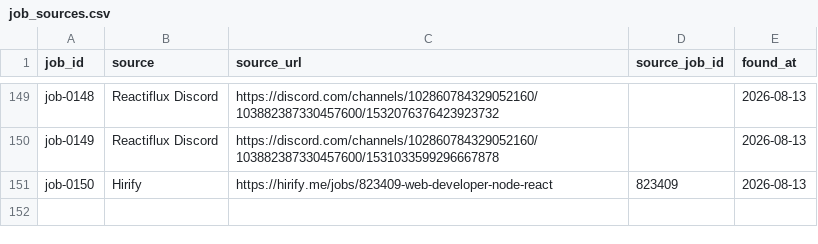
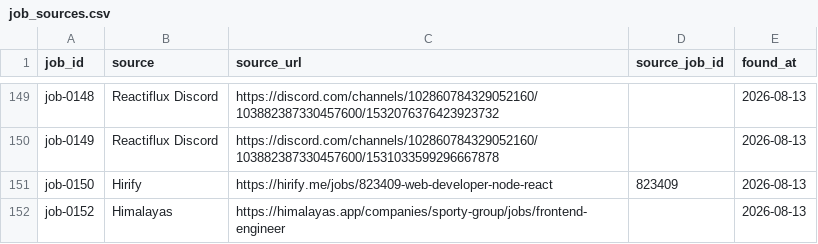
Before and after one commit to stupidkubik/job-searcher, a CSV file: data/job_sources.csv, drawn as a sheet; only a part is shown, gaps mark what is left out; the diff names each change by its address in the sheet, - before the commit and + after, or states it on an @@ line.

```diff
--- a/data/job_sources.csv
+++ b/data/job_sources.csv
+row 152: job-0152 | Himalayas | https://himalayas.app/companies/sporty-group/jobs/frontend-engineer |  | 2026-08-13
```
Also changed, not shown: data/jobs.csv, 2 other files.
